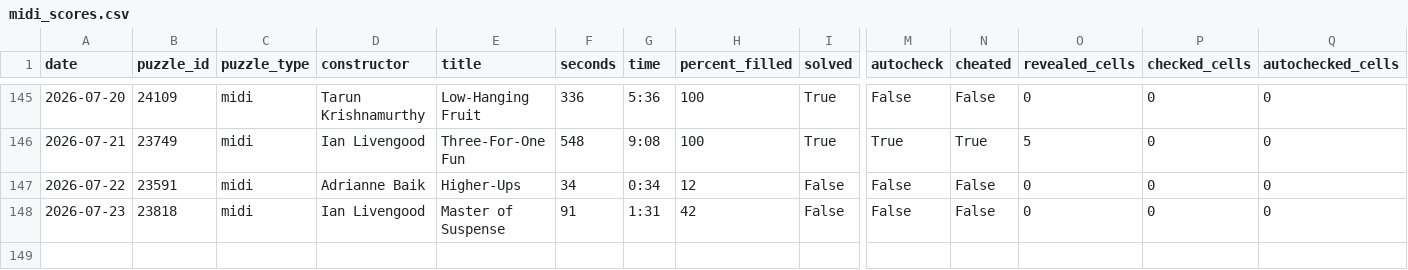
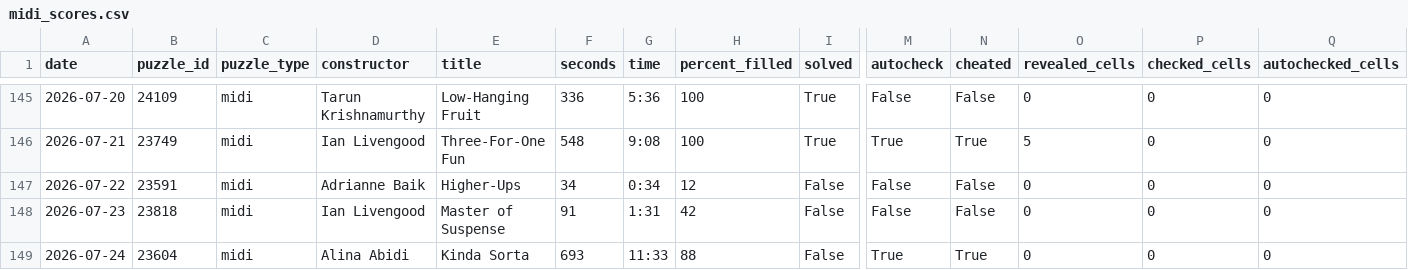
Before and after one commit to daanvdweijden/daanvdweijden.github.io, a CSV file: data/midi_scores.csv, drawn as a sheet; only a part is shown, gaps mark what is left out; rows hold the shown columns only; the diff names each change by its address in the sheet, - before the commit and + after, or states it on an @@ line.

```diff
--- a/data/midi_scores.csv
+++ b/data/midi_scores.csv
+row 149: 2026-07-24 | 23604 | midi | Alina Abidi | Kinda Sorta | 693 | 11:33 | 88 | False | True | True | 0 | 0 | 0
```
Also changed, not shown: 1 other file.
